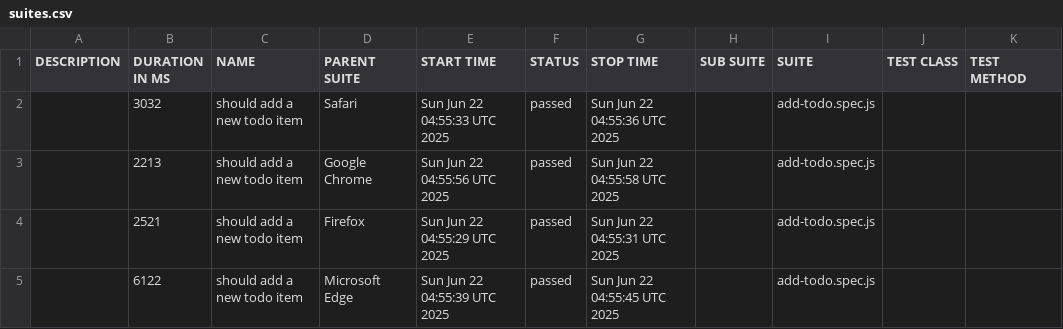
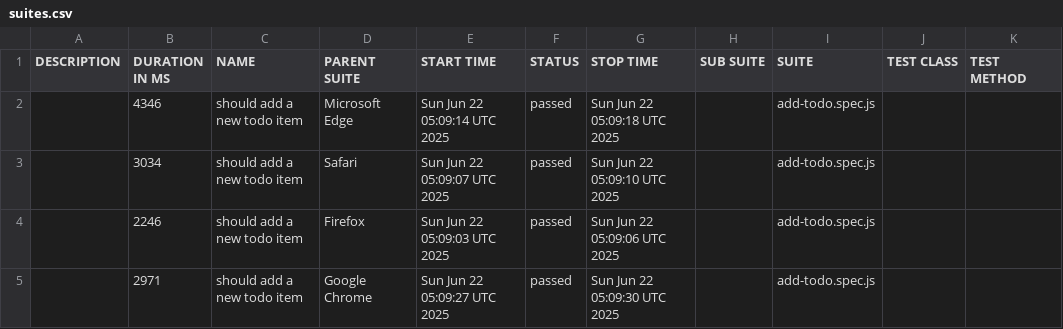
Before and after one commit to tnguyentan21/playwright-todomvc-test, a CSV file: data/suites.csv, drawn as a sheet.

```diff
--- a/data/suites.csv
+++ b/data/suites.csv
@@ -1,5 +1,5 @@
 "DESCRIPTION","DURATION IN MS","NAME","PARENT SUITE","START TIME","STATUS","STOP TIME","SUB SUITE","SUITE","TEST CLASS","TEST METHOD"
-"","3032","should add a new todo item","Safari","Sun Jun 22 04:55:33 UTC 2025","passed","Sun Jun 22 04:55:36 UTC 2025","","add-todo.spec.js","",""
-"","2213","should add a new todo item","Google Chrome","Sun Jun 22 04:55:56 UTC 2025","passed","Sun Jun 22 04:55:58 UTC 2025","","add-todo.spec.js","",""
-"","2521","should add a new todo item","Firefox","Sun Jun 22 04:55:29 UTC 2025","passed","Sun Jun 22 04:55:31 UTC 2025","","add-todo.spec.js","",""
-"","6122","should add a new todo item","Microsoft Edge","Sun Jun 22 04:55:39 UTC 2025","passed","Sun Jun 22 04:55:45 UTC 2025","","add-todo.spec.js","",""
+"","4346","should add a new todo item","Microsoft Edge","Sun Jun 22 05:09:14 UTC 2025","passed","Sun Jun 22 05:09:18 UTC 2025","","add-todo.spec.js","",""
+"","3034","should add a new todo item","Safari","Sun Jun 22 05:09:07 UTC 2025","passed","Sun Jun 22 05:09:10 UTC 2025","","add-todo.spec.js","",""
+"","2246","should add a new todo item","Firefox","Sun Jun 22 05:09:03 UTC 2025","passed","Sun Jun 22 05:09:06 UTC 2025","","add-todo.spec.js","",""
+"","2971","should add a new todo item","Google Chrome","Sun Jun 22 05:09:27 UTC 2025","passed","Sun Jun 22 05:09:30 UTC 2025","","add-todo.spec.js","",""
```
Also changed, not shown: 18 other files.
